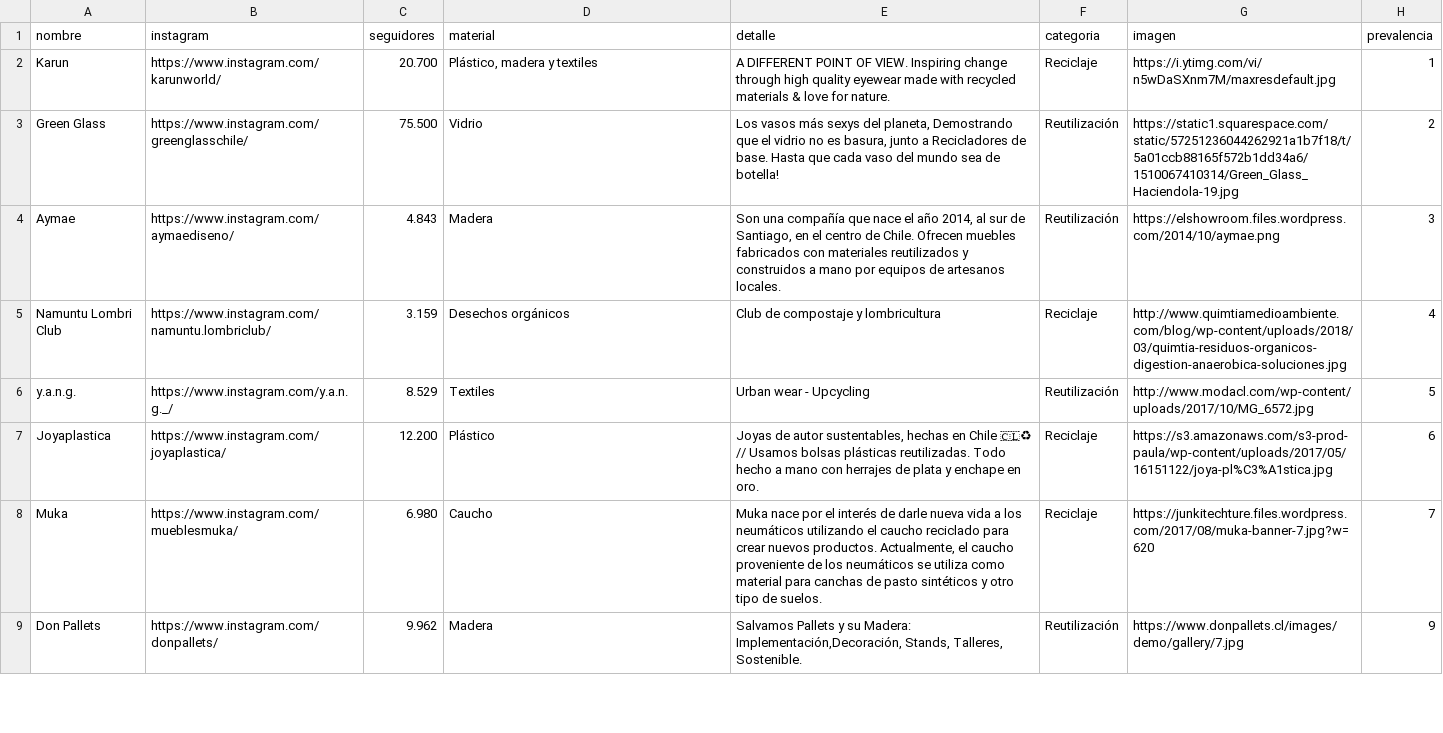
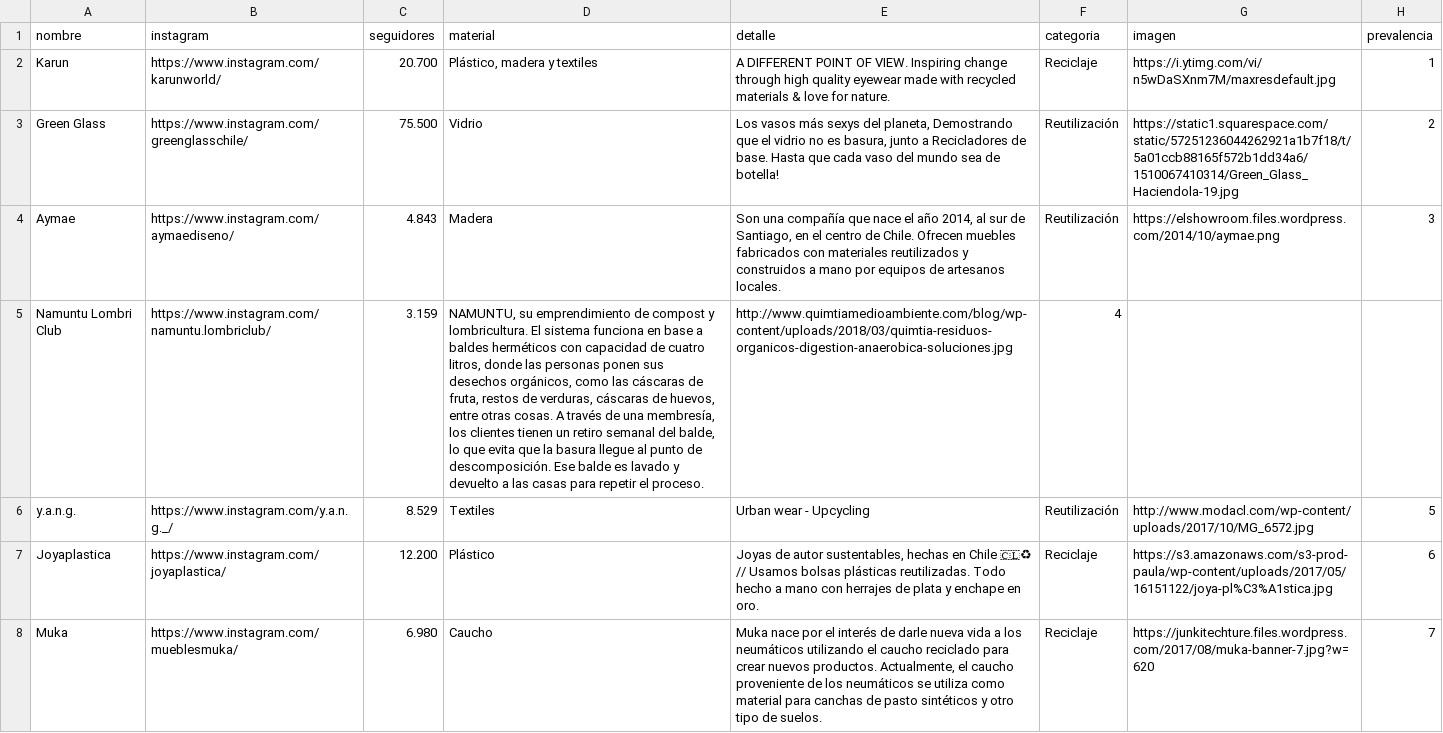
Before and after one commit to npmarchant/Prueba, a CSV file: datanik2.csv, drawn as a sheet; only a part is shown; the shorter side is filled out with more unchanged rows; the diff names each change by its address in the sheet, - before the commit and + after, or states it on an @@ line.

Commit message:
Update datanik2.csv

```diff
--- a/datanik2.csv
+++ b/datanik2.csv
-D5 (material): Desechos orgánicos
+D5 (material): NAMUNTU, su emprendimiento de compost y lombricultura. El sistema funciona en base a baldes herméticos con capacidad de cuatro litros, donde las personas ponen sus desechos orgánicos, como las cáscaras de fruta, restos de verduras, cáscaras de huevos, entre otras cosas. A través de una membresía, los clientes tienen un retiro semanal del balde, lo que evita que la basura llegue al punto de descomposición. Ese balde es lavado y devuelto a las casas para repetir el proceso.
-E5 (detalle): Club de compostaje y lombricultura
+E5 (detalle): http://www.quimtiamedioambiente.com/blog/wp-content/uploads/2018/03/quimtia-residuos-organicos-digestion-anaerobica-soluciones.jpg
-F5 (categoria): Reciclaje
+F5 (categoria): 4
-G5 (imagen): http://www.quimtiamedioambiente.com/blog/wp-content/uploads/2018/03/quimtia-residuos-organicos-digestion-anaerobica-soluciones.jpg
+G5 (imagen): (empty)
-H5 (prevalencia): 4
+H5 (prevalencia): (empty)
```
